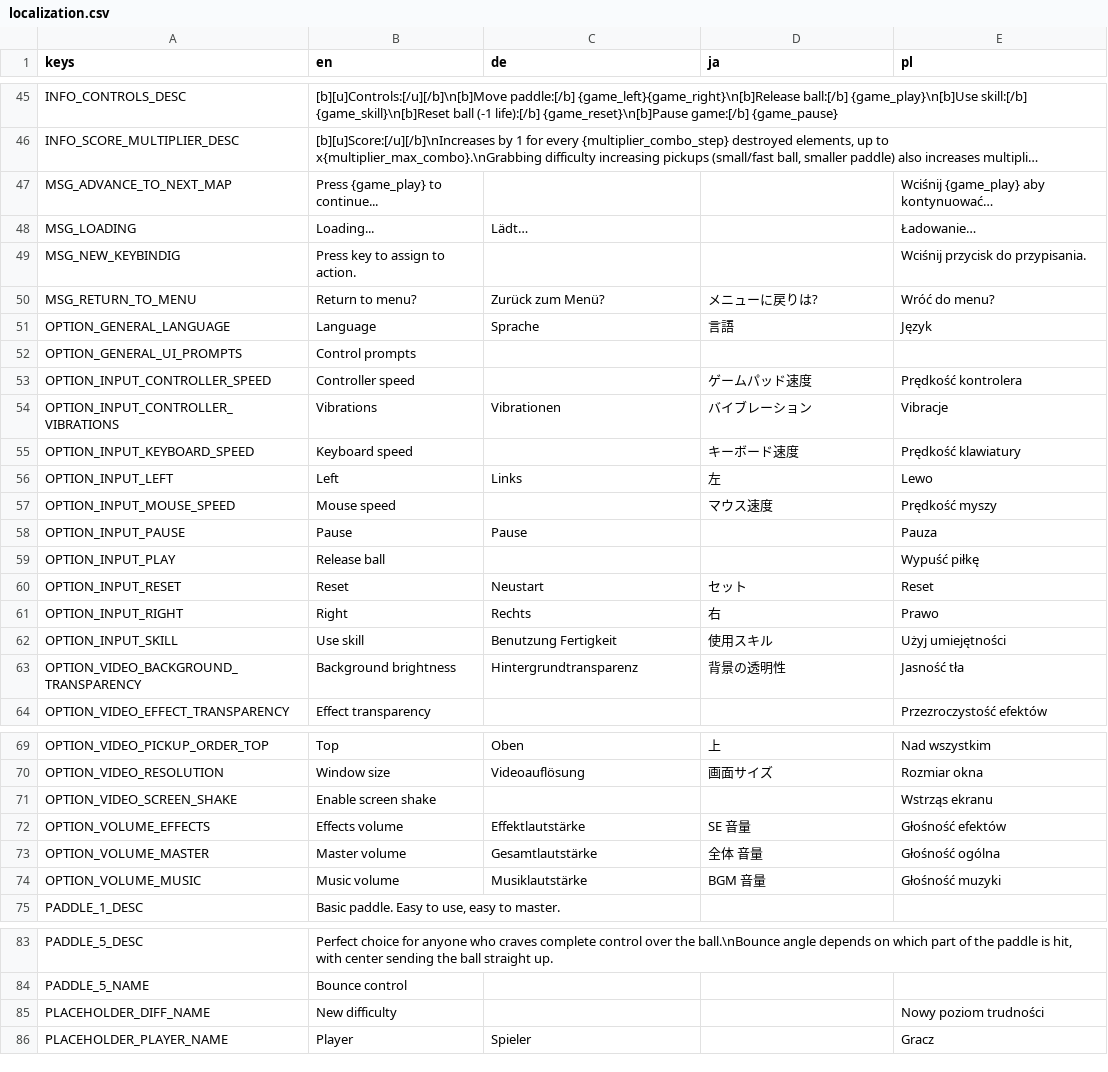
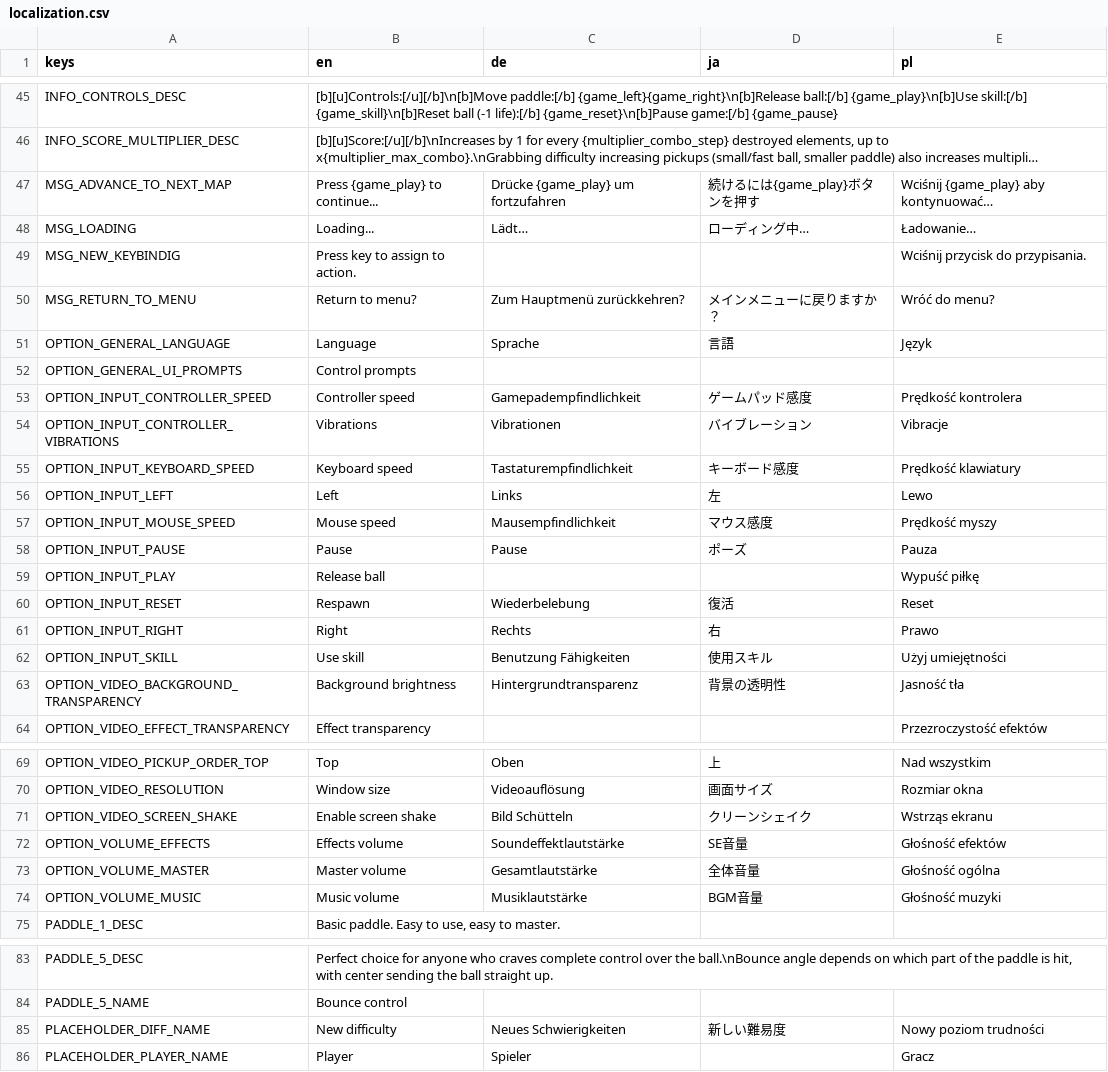
Before and after one commit to DA-I0/BlockBreaker, a CSV file: assets/text/localization/localization.csv, drawn as a sheet; only a part is shown, gaps mark what is left out; long unchanged cells end in …; the diff covers the shown part only; the diff names each change by its address in the sheet, - before the commit and + after, or states it on an @@ line.

```diff
--- a/assets/text/localization/localization.csv
+++ b/assets/text/localization/localization.csv
-C47 (de): (empty)
+C47 (de): Drücke {game_play} um fortzufahren
-D47 (ja): (empty)
+D47 (ja): 続けるには{game_play}ボタンを押す
-D48 (ja): (empty)
+D48 (ja): ローディング中…
-C50 (de): Zurück zum Menü?
+C50 (de): Zum Hauptmenü zurückkehren?
-D50 (ja): メニューに戻りは?
+D50 (ja): メインメニューに戻りますか？
-C53 (de): (empty)
+C53 (de): Gamepadempfindlichkeit
-D53 (ja): ゲームパッド速度
+D53 (ja): ゲームパッド感度
-C55 (de): (empty)
+C55 (de): Tastaturempfindlichkeit
-D55 (ja): キーボード速度
+D55 (ja): キーボード感度
-C57 (de): (empty)
+C57 (de): Mausempfindlichkeit
-D57 (ja): マウス速度
+D57 (ja): マウス感度
-D58 (ja): (empty)
+D58 (ja): ポーズ
-B60 (en): Reset
+B60 (en): Respawn
-C60 (de): Neustart
+C60 (de): Wiederbelebung
-D60 (ja): セット
+D60 (ja): 復活
-C62 (de): Benutzung Fertigkeit
+C62 (de): Benutzung Fähigkeiten
-C71 (de): (empty)
+C71 (de): Bild Schütteln
-D71 (ja): (empty)
+D71 (ja): クリーンシェイク
-C72 (de): Effektlautstärke
+C72 (de): Soundeffektlautstärke
-D72 (ja): SE 音量
+D72 (ja): SE音量
-D73 (ja): 全体 音量
+D73 (ja): 全体音量
-D74 (ja): BGM 音量
+D74 (ja): BGM音量
-C85 (de): (empty)
+C85 (de): Neues Schwierigkeiten
-D85 (ja): (empty)
+D85 (ja): 新しい難易度
```
Also changed, not shown: 32 edited cells elsewhere in this file, 4 other files.
